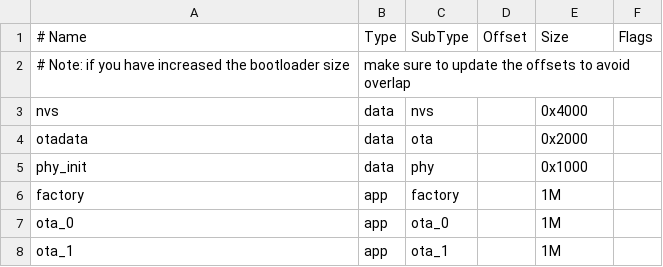
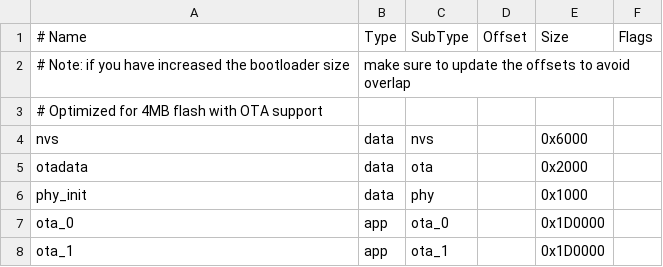
Before and after one commit to MakeOpenStuff/hestia32, a CSV file: partitions_two_ota.csv, drawn as a sheet.

Commit message:
Maximize OTA partition sizes to 1.81MB for 4MB flash
- Updated partition table to use custom partitions_two_ota.csv
- Changed flash size from 2MB to 4MB in sdkconfig
- Increased NVS from 16KB to 24KB for better storage
- OTA partitions now 1.81MB each (up from 1MB) - 81% increase
- Removed factory partition (not needed with OTA)
- Maximum app size now 1.81MB per OTA partition

```diff
--- a/partitions_two_ota.csv
+++ b/partitions_two_ota.csv
@@ -2,7 +2,7 @@
 # Note: if you have increased the bootloader size, make sure to update the offsets to avoid overlap
-nvs,      data, nvs,     ,        0x4000,
+# Optimized for 4MB flash with OTA support
+nvs,      data, nvs,     ,        0x6000,
 otadata,  data, ota,     ,        0x2000,
 phy_init, data, phy,     ,        0x1000,
-factory,  app,  factory, ,        1M,
-ota_0,    app,  ota_0,   ,        1M,
-ota_1,    app,  ota_1,   ,        1M,
+ota_0,    app,  ota_0,   ,        0x1D0000,
+ota_1,    app,  ota_1,   ,        0x1D0000,
```
Also changed, not shown: 1 other file.
